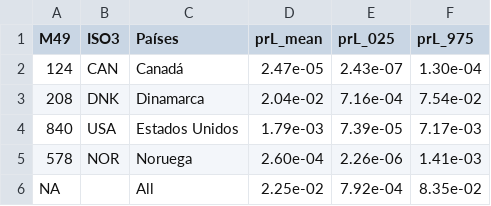
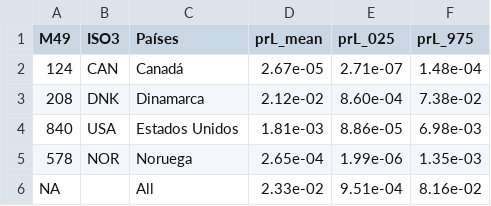
Before and after one commit to leb-fmvz-usp/asf_brazil, a CSV file: results/live_animals_risk.csv, drawn as a sheet.

```diff
--- a/results/live_animals_risk.csv
+++ b/results/live_animals_risk.csv
@@ -1,6 +1,6 @@
 "M49","ISO3","Países","prL_mean","prL_025","prL_975"
-124,"CAN","Canadá","2.47e-05","2.43e-07","1.30e-04"
-208,"DNK","Dinamarca","2.04e-02","7.16e-04","7.54e-02"
-840,"USA","Estados Unidos","1.79e-03","7.39e-05","7.17e-03"
-578,"NOR","Noruega","2.60e-04","2.26e-06","1.41e-03"
-NA,"","All","2.25e-02","7.92e-04","8.35e-02"
+124,"CAN","Canadá","2.67e-05","2.71e-07","1.48e-04"
+208,"DNK","Dinamarca","2.12e-02","8.60e-04","7.38e-02"
+840,"USA","Estados Unidos","1.81e-03","8.86e-05","6.98e-03"
+578,"NOR","Noruega","2.65e-04","1.99e-06","1.35e-03"
+NA,"","All","2.33e-02","9.51e-04","8.16e-02"
```
Also changed, not shown: results/sobol_indices_products.csv, 10 other files.
